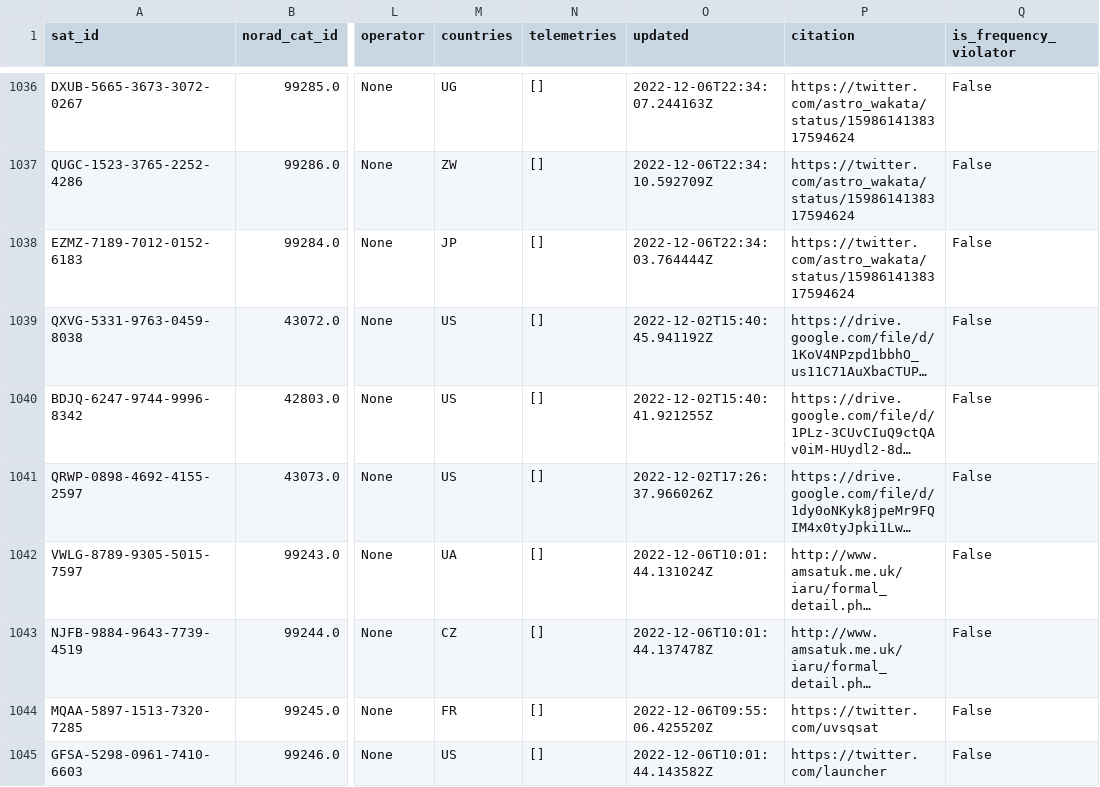
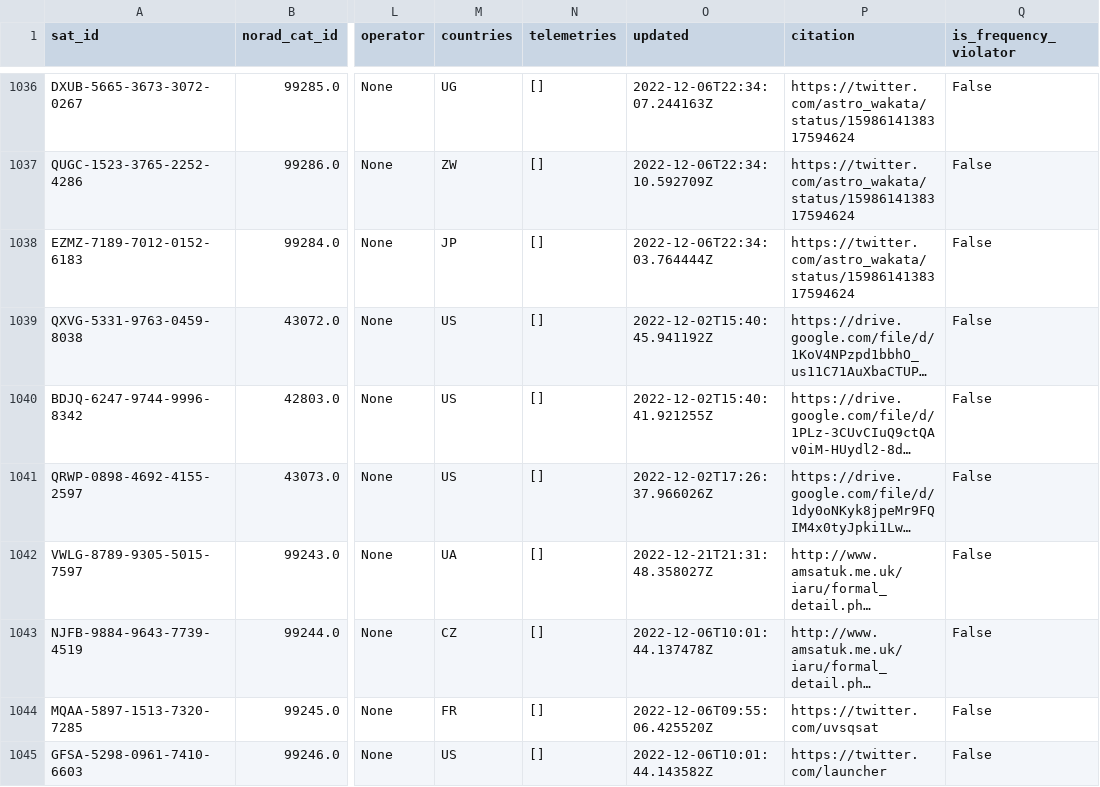
Before and after one commit to maruko8k/amateur-satellite-database, a CSV file: data/satnogs.csv, drawn as a sheet; only a part is shown, gaps mark what is left out; long unchanged cells end in …; the diff names each change by its address in the sheet, - before the commit and + after, or states it on an @@ line.

```diff
--- a/data/satnogs.csv
+++ b/data/satnogs.csv
-O1042 (updated): 2022-12-06T10:01:44.131024Z
+O1042 (updated): 2022-12-21T21:31:48.358027Z
```
Also changed, not shown: 1 other file.
